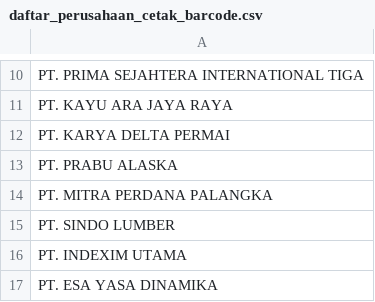
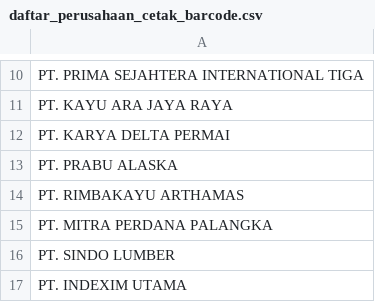
Before and after one commit to duniandis/data_apk, a CSV file: daftar_perusahaan_cetak_barcode.csv, drawn as a sheet; only a part is shown, gaps mark what is left out; the shorter side is filled out with more unchanged rows; the diff covers the shown part only.

Commit message:
Update daftar_perusahaan_cetak_barcode.csv

```diff
--- a/daftar_perusahaan_cetak_barcode.csv
+++ b/daftar_perusahaan_cetak_barcode.csv
@@ -13,2 +13,3 @@ PT. KARYA DELTA PERMAI
 PT. PRABU ALASKA
+PT. RIMBAKAYU ARTHAMAS
 PT. MITRA PERDANA PALANGKA
```
Also changed, not shown: 39 added rows elsewhere in this file.
